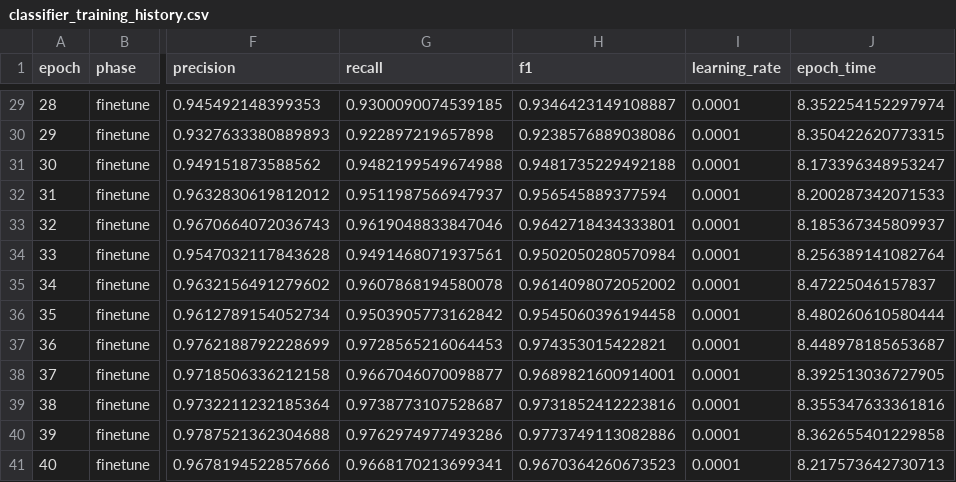
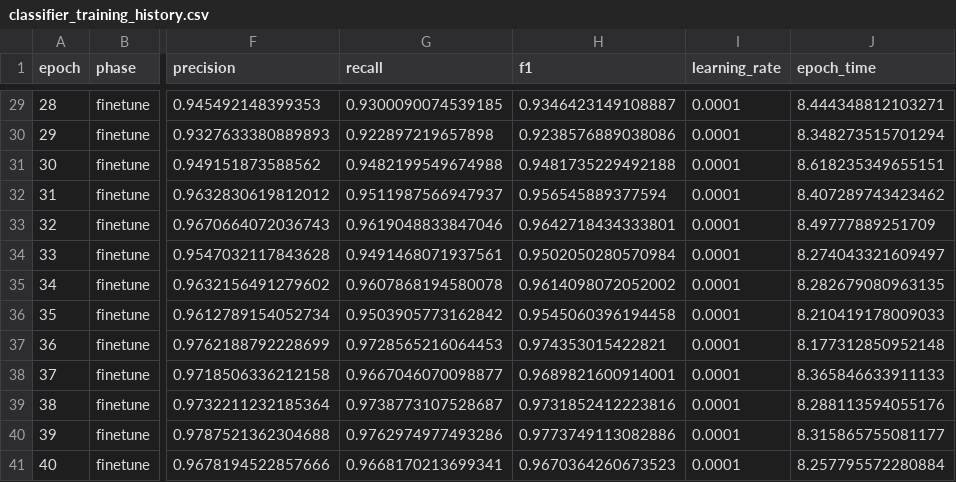
Before and after one commit to maliciit-sys/plant-village-cae, a CSV file: logs/classifier_training_history.csv, drawn as a sheet; only a part is shown, gaps mark what is left out; the diff covers the shown part only; the diff names each change by its address in the sheet, - before the commit and + after, or states it on an @@ line.

```diff
--- a/logs/classifier_training_history.csv
+++ b/logs/classifier_training_history.csv
-J29 (epoch_time): 8.352254152297974
+J29 (epoch_time): 8.444348812103271
-J30 (epoch_time): 8.350422620773315
+J30 (epoch_time): 8.348273515701294
-J31 (epoch_time): 8.173396348953247
+J31 (epoch_time): 8.618235349655151
-J32 (epoch_time): 8.200287342071533
+J32 (epoch_time): 8.407289743423462
-J33 (epoch_time): 8.185367345809937
+J33 (epoch_time): 8.49777889251709
-J34 (epoch_time): 8.256389141082764
+J34 (epoch_time): 8.274043321609497
-J35 (epoch_time): 8.47225046157837
+J35 (epoch_time): 8.282679080963135
-J36 (epoch_time): 8.480260610580444
+J36 (epoch_time): 8.210419178009033
-J37 (epoch_time): 8.448978185653687
+J37 (epoch_time): 8.177312850952148
-J38 (epoch_time): 8.392513036727905
+J38 (epoch_time): 8.365846633911133
-J39 (epoch_time): 8.355347633361816
+J39 (epoch_time): 8.288113594055176
-J40 (epoch_time): 8.362655401229858
+J40 (epoch_time): 8.315865755081177
-J41 (epoch_time): 8.217573642730713
+J41 (epoch_time): 8.257795572280884
```
Also changed, not shown: 27 edited cells elsewhere in this file, 2 other files.
